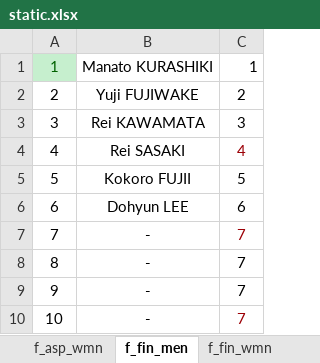
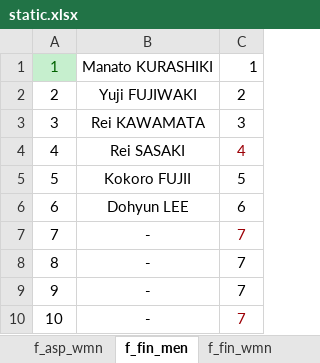
Before and after one commit to rainyt4iyo/the1, an Excel workbook: static.xlsx, sheet f_fin_men, drawn as a sheet; values as stored, in another font and other column widths than the file's, no borders; the diff names each change by its address in the sheet, - before the commit and + after, or states it on an @@ line.

```diff
--- a/static.xlsx (sheet f_fin_men)
+++ b/static.xlsx (sheet f_fin_men)
-B2: Yuji FUJIWAKE
+B2: Yuji FUJIWAKI
```
